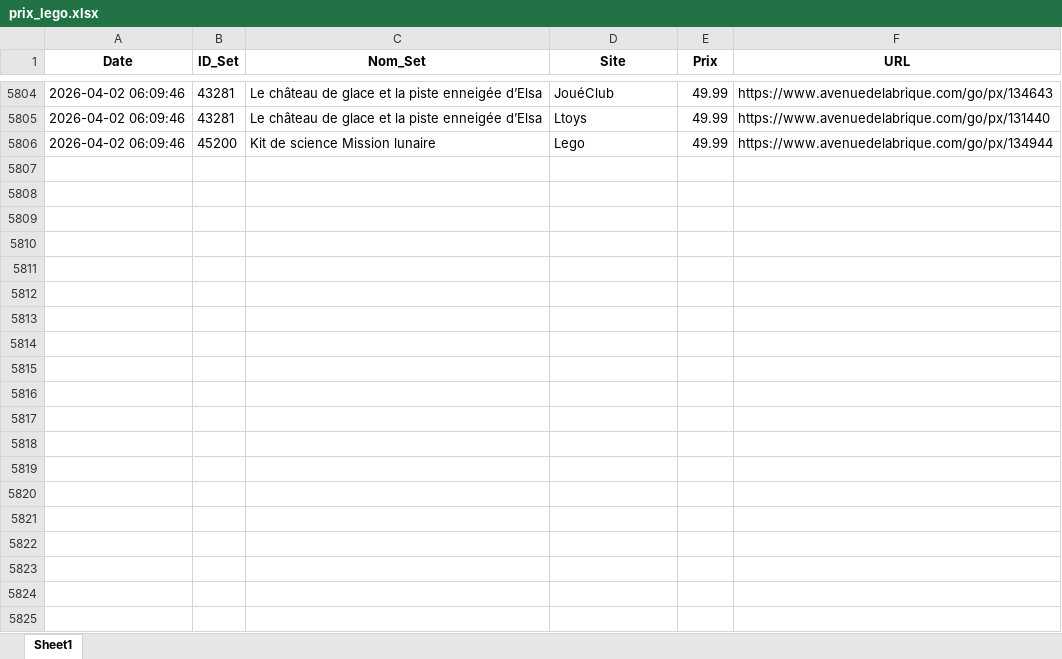
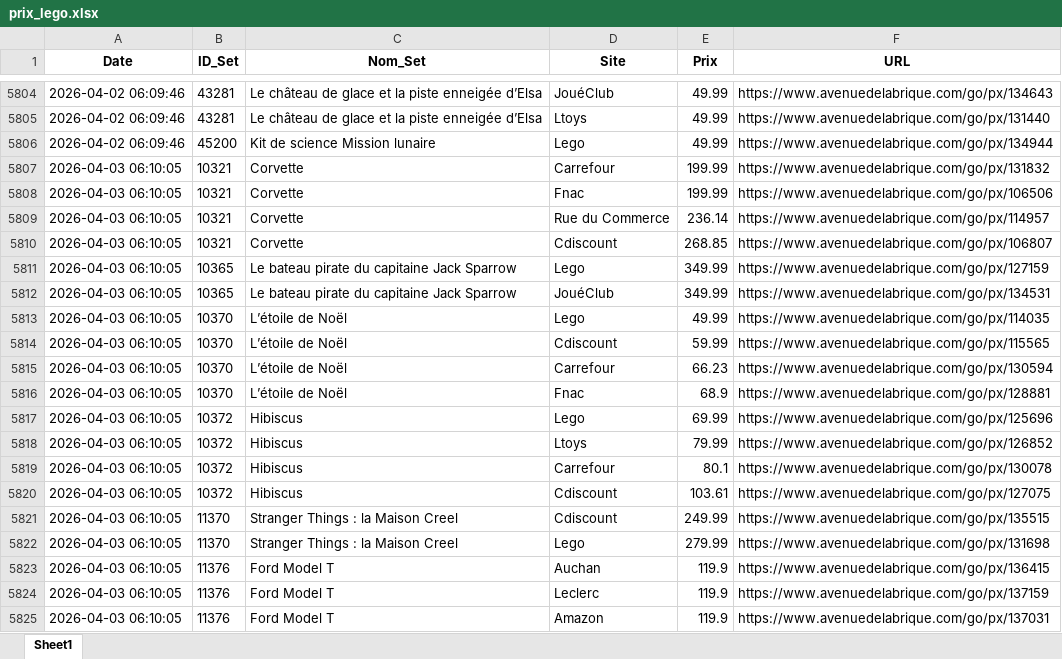
Before and after one commit to Aktawind/lego-price-tracker, an Excel workbook: prix_lego.xlsx, sheet Sheet1, drawn as a sheet; only a part is shown, gaps mark what is left out; values as stored, in another font and other column widths than the file's, no borders; the diff covers the shown part only; the diff names each change by its address in the sheet, - before the commit and + after, or states it on an @@ line.

```diff
--- a/prix_lego.xlsx (sheet Sheet1)
+++ b/prix_lego.xlsx (sheet Sheet1)
+row 5807: 2026-04-03 06:10:05 | 10321 | Corvette | Carrefour | 199.99 | https://www.avenuedelabrique.com/go/px/131832
+row 5808: 2026-04-03 06:10:05 | 10321 | Corvette | Fnac | 199.99 | https://www.avenuedelabrique.com/go/px/106506
+row 5809: 2026-04-03 06:10:05 | 10321 | Corvette | Rue du Commerce | 236.14 | https://www.avenuedelabrique.com/go/px/114957
+row 5810: 2026-04-03 06:10:05 | 10321 | Corvette | Cdiscount | 268.85 | https://www.avenuedelabrique.com/go/px/106807
+row 5811: 2026-04-03 06:10:05 | 10365 | Le bateau pirate du capitaine Jack Sparrow | Lego | 349.99 | https://www.avenuedelabrique.com/go/px/127159
+row 5812: 2026-04-03 06:10:05 | 10365 | Le bateau pirate du capitaine Jack Sparrow | JouéClub | 349.99 | https://www.avenuedelabrique.com/go/px/134531
+row 5813: 2026-04-03 06:10:05 | 10370 | L’étoile de Noël | Lego | 49.99 | https://www.avenuedelabrique.com/go/px/114035
+row 5814: 2026-04-03 06:10:05 | 10370 | L’étoile de Noël | Cdiscount | 59.99 | https://www.avenuedelabrique.com/go/px/115565
+row 5815: 2026-04-03 06:10:05 | 10370 | L’étoile de Noël | Carrefour | 66.23 | https://www.avenuedelabrique.com/go/px/130594
+row 5816: 2026-04-03 06:10:05 | 10370 | L’étoile de Noël | Fnac | 68.9 | https://www.avenuedelabrique.com/go/px/128881
+row 5817: 2026-04-03 06:10:05 | 10372 | Hibiscus | Lego | 69.99 | https://www.avenuedelabrique.com/go/px/125696
+row 5818: 2026-04-03 06:10:05 | 10372 | Hibiscus | Ltoys | 79.99 | https://www.avenuedelabrique.com/go/px/126852
+row 5819: 2026-04-03 06:10:05 | 10372 | Hibiscus | Carrefour | 80.1 | https://www.avenuedelabrique.com/go/px/130078
+row 5820: 2026-04-03 06:10:05 | 10372 | Hibiscus | Cdiscount | 103.61 | https://www.avenuedelabrique.com/go/px/127075
+row 5821: 2026-04-03 06:10:05 | 11370 | Stranger Things : la Maison Creel | Cdiscount | 249.99 | https://www.avenuedelabrique.com/go/px/135515
+row 5822: 2026-04-03 06:10:05 | 11370 | Stranger Things : la Maison Creel | Lego | 279.99 | https://www.avenuedelabrique.com/go/px/131698
+row 5823: 2026-04-03 06:10:05 | 11376 | Ford Model T | Auchan | 119.9 | https://www.avenuedelabrique.com/go/px/136415
+row 5824: 2026-04-03 06:10:05 | 11376 | Ford Model T | Leclerc | 119.9 | https://www.avenuedelabrique.com/go/px/137159
+row 5825: 2026-04-03 06:10:05 | 11376 | Ford Model T | Amazon | 119.9 | https://www.avenuedelabrique.com/go/px/137031
```
Also changed, not shown: 67 added rows elsewhere in this sheet, 2 other files.
